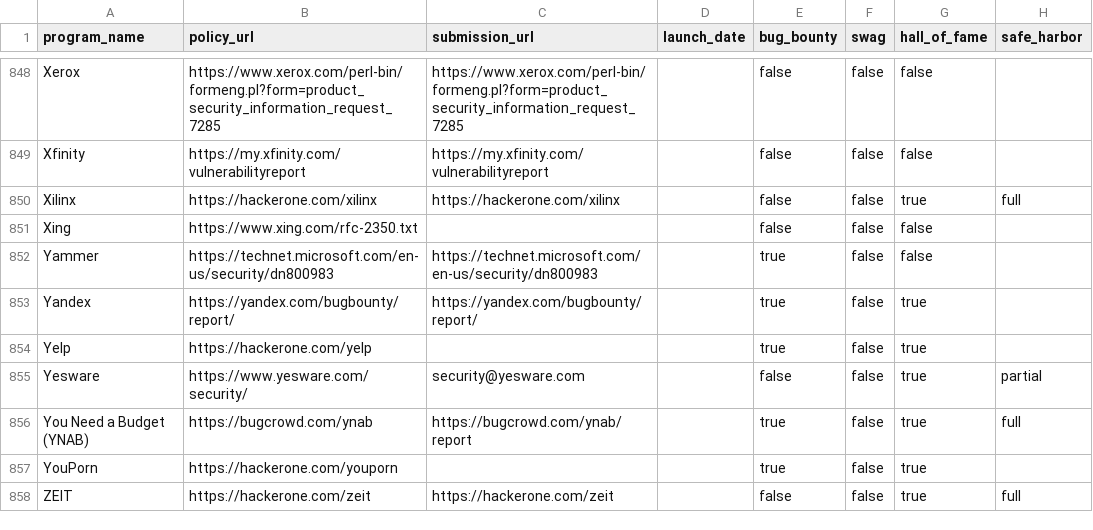
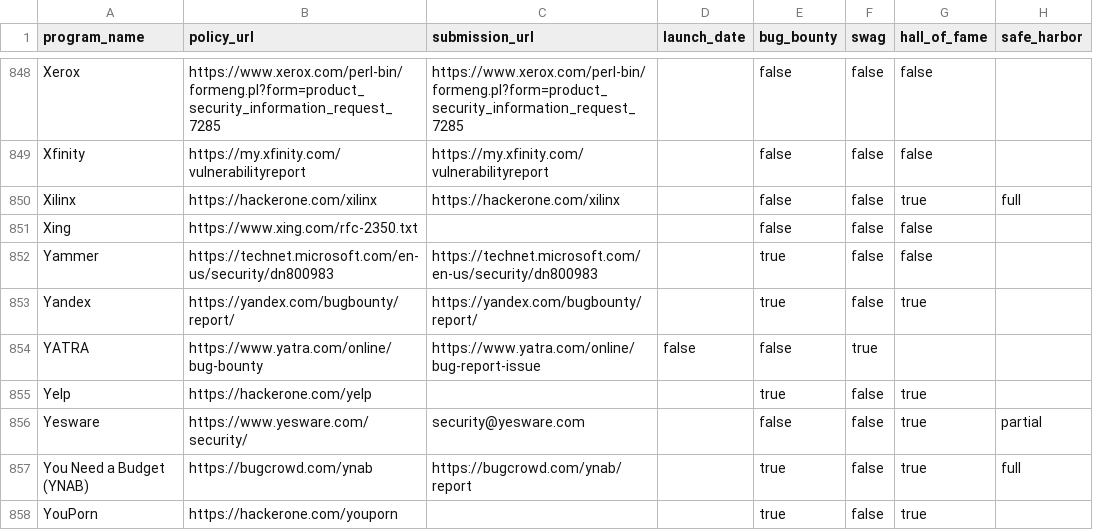
Before and after one commit to disclose/diodb, a CSV file: program-list/program-list.csv, drawn as a sheet; only a part is shown, gaps mark what is left out; the shorter side is filled out with more unchanged rows.

Commit message:
Update program-list.csv

```diff
--- a/program-list/program-list.csv
+++ b/program-list/program-list.csv
@@ -853,2 +853,3 @@
 "Yandex","https://yandex.com/bugbounty/report/","https://yandex.com/bugbounty/report/","",true,false,true,""
+"YATRA","https://www.yatra.com/online/bug-bounty","https://www.yatra.com/online/bug-report-issue",false,false,true,""
 "Yelp","https://hackerone.com/yelp","","",true,false,true,""
```
